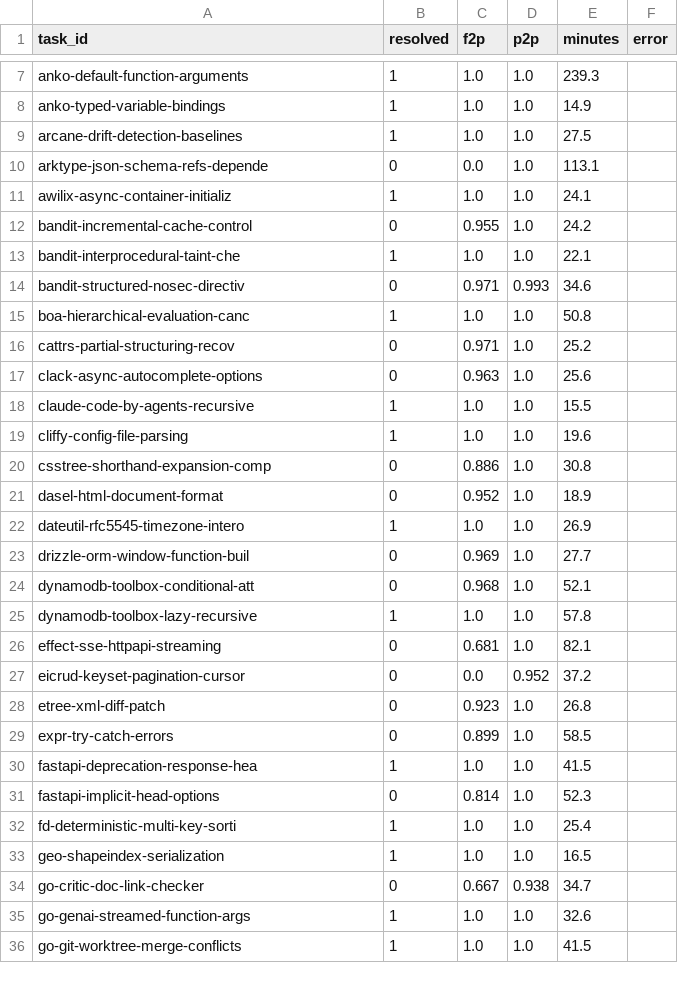
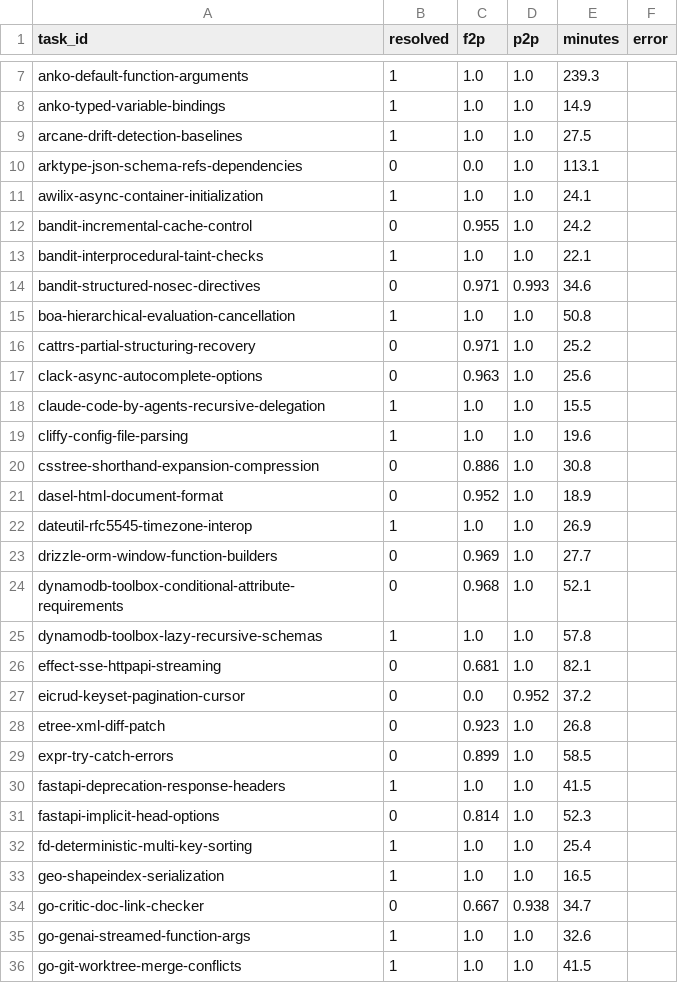
Before and after one commit to 01554/deepswe-local-subset-evals, a CSV file: campaigns/qwencode_cap21600_pertask.csv, drawn as a sheet; only a part is shown, gaps mark what is left out; the diff covers the shown part only.

```diff
--- a/campaigns/qwencode_cap21600_pertask.csv
+++ b/campaigns/qwencode_cap21600_pertask.csv
@@ -9,18 +9,18 @@ anko-typed-variable-bindings,1,1.0,1.0,14.9,
 arcane-drift-detection-baselines,1,1.0,1.0,27.5,
-arktype-json-schema-refs-depende,0,0.0,1.0,113.1,
-awilix-async-container-initializ,1,1.0,1.0,24.1,
+arktype-json-schema-refs-dependencies,0,0.0,1.0,113.1,
+awilix-async-container-initialization,1,1.0,1.0,24.1,
 bandit-incremental-cache-control,0,0.955,1.0,24.2,
-bandit-interprocedural-taint-che,1,1.0,1.0,22.1,
-bandit-structured-nosec-directiv,0,0.971,0.993,34.6,
-boa-hierarchical-evaluation-canc,1,1.0,1.0,50.8,
-cattrs-partial-structuring-recov,0,0.971,1.0,25.2,
+bandit-interprocedural-taint-checks,1,1.0,1.0,22.1,
+bandit-structured-nosec-directives,0,0.971,0.993,34.6,
+boa-hierarchical-evaluation-cancellation,1,1.0,1.0,50.8,
+cattrs-partial-structuring-recovery,0,0.971,1.0,25.2,
 clack-async-autocomplete-options,0,0.963,1.0,25.6,
-claude-code-by-agents-recursive,1,1.0,1.0,15.5,
+claude-code-by-agents-recursive-delegation,1,1.0,1.0,15.5,
 cliffy-config-file-parsing,1,1.0,1.0,19.6,
-csstree-shorthand-expansion-comp,0,0.886,1.0,30.8,
+csstree-shorthand-expansion-compression,0,0.886,1.0,30.8,
 dasel-html-document-format,0,0.952,1.0,18.9,
-dateutil-rfc5545-timezone-intero,1,1.0,1.0,26.9,
-drizzle-orm-window-function-buil,0,0.969,1.0,27.7,
-dynamodb-toolbox-conditional-att,0,0.968,1.0,52.1,
-dynamodb-toolbox-lazy-recursive,1,1.0,1.0,57.8,
+dateutil-rfc5545-timezone-interop,1,1.0,1.0,26.9,
+drizzle-orm-window-function-builders,0,0.969,1.0,27.7,
+dynamodb-toolbox-conditional-attribute-requirements,0,0.968,1.0,52.1,
+dynamodb-toolbox-lazy-recursive-schemas,1,1.0,1.0,57.8,
 effect-sse-httpapi-streaming,0,0.681,1.0,82.1,
@@ -29,5 +29,5 @@ etree-xml-diff-patch,0,0.923,1.0,26.8,
 expr-try-catch-errors,0,0.899,1.0,58.5,
-fastapi-deprecation-response-hea,1,1.0,1.0,41.5,
+fastapi-deprecation-response-headers,1,1.0,1.0,41.5,
 fastapi-implicit-head-options,0,0.814,1.0,52.3,
-fd-deterministic-multi-key-sorti,1,1.0,1.0,25.4,
+fd-deterministic-multi-key-sorting,1,1.0,1.0,25.4,
 geo-shapeindex-serialization,1,1.0,1.0,16.5,
```
Also changed, not shown: 27 edited cells elsewhere in this file, results/rtx6000-96gb.csv, 1 other file.
